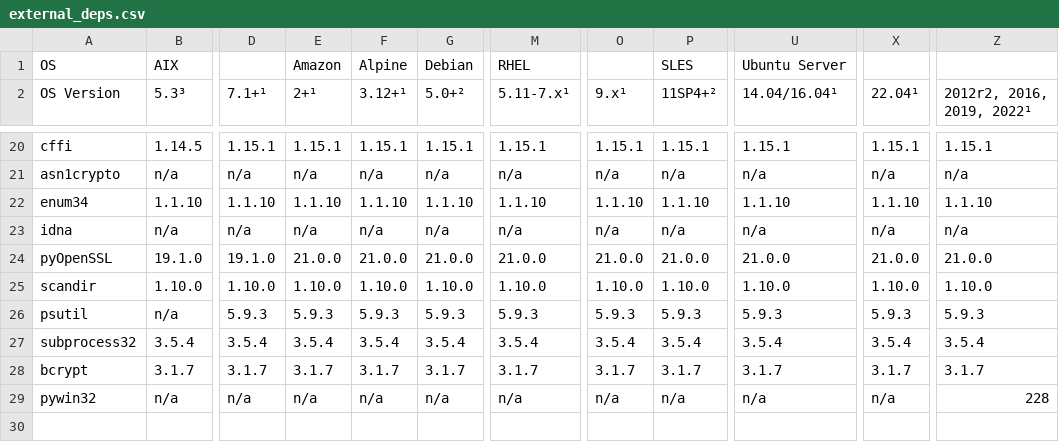
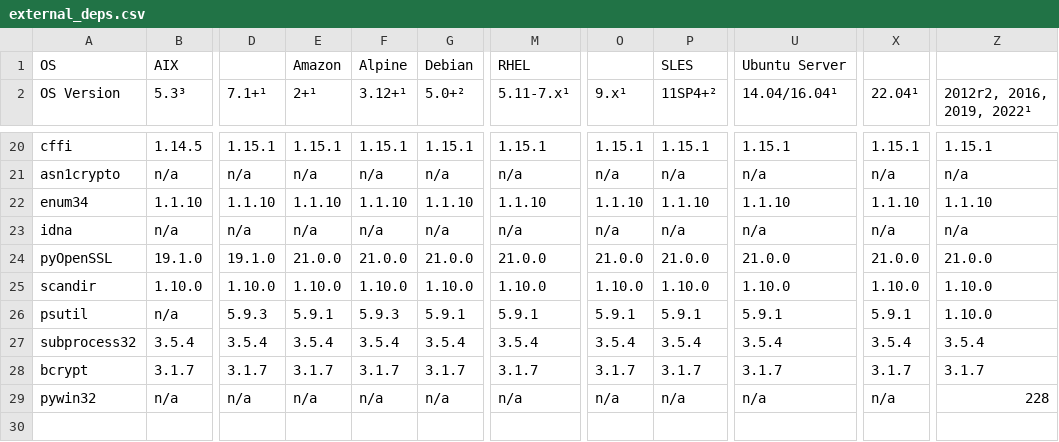
Before and after one commit to chevah/python-package, a CSV file: external_deps.csv, drawn as a sheet; only a part is shown, gaps mark what is left out; the diff names each change by its address in the sheet, - before the commit and + after, or states it on an @@ line.

Commit message:
Updated external deps sheets.

```diff
--- a/external_deps.csv
+++ b/external_deps.csv
-E26 (2+¹): 5.9.3
+E26 (2+¹): 5.9.1
-G26 (5.0+²): 5.9.3
+G26 (5.0+²): 5.9.1
-M26 (5.11-7.x¹): 5.9.3
+M26 (5.11-7.x¹): 5.9.1
-O26 (9.x¹): 5.9.3
+O26 (9.x¹): 5.9.1
-P26 (11SP4+²): 5.9.3
+P26 (11SP4+²): 5.9.1
-U26 (14.04/16.04¹): 5.9.3
+U26 (14.04/16.04¹): 5.9.1
-X26 (22.04¹): 5.9.3
+X26 (22.04¹): 5.9.1
-Z26 (2012r2, 2016, 2019, 2022¹): 5.9.3
+Z26 (2012r2, 2016, 2019, 2022¹): 1.10.0
```
